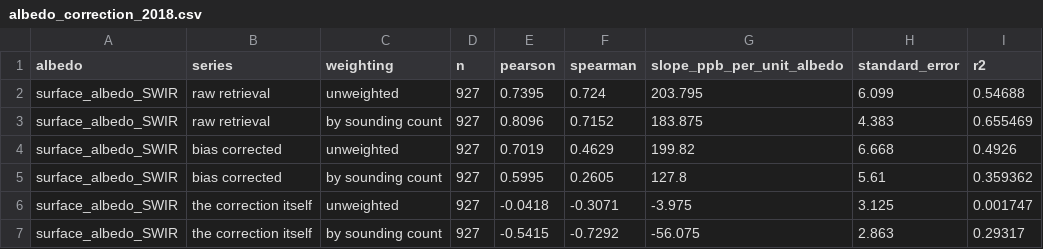
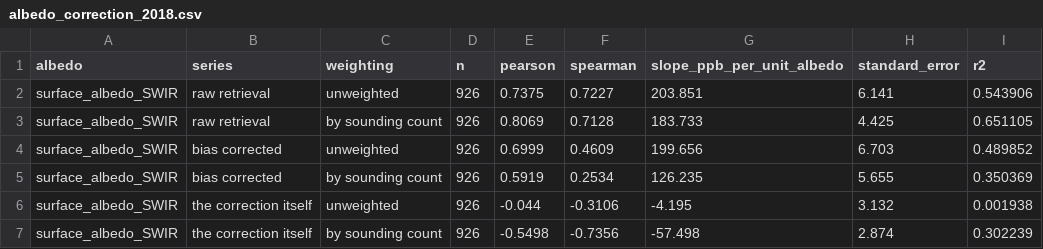
Before and after one commit to matt-duyst/Yangtze-Landcover-Methane, a CSV file: data/processed/albedo_correction_2018.csv, drawn as a sheet; only a part is shown; the diff covers the shown part only.

```diff
--- a/data/processed/albedo_correction_2018.csv
+++ b/data/processed/albedo_correction_2018.csv
@@ -1,7 +1,7 @@
 albedo,series,weighting,n,pearson,spearman,slope_ppb_per_unit_albedo,standard_error,r2
-surface_albedo_SWIR,raw retrieval,unweighted,927,0.7395,0.724,203.795,6.099,0.54688
-surface_albedo_SWIR,raw retrieval,by sounding count,927,0.8096,0.7152,183.875,4.383,0.655469
-surface_albedo_SWIR,bias corrected,unweighted,927,0.7019,0.4629,199.82,6.668,0.4926
-surface_albedo_SWIR,bias corrected,by sounding count,927,0.5995,0.2605,127.8,5.61,0.359362
-surface_albedo_SWIR,the correction itself,unweighted,927,-0.0418,-0.3071,-3.975,3.125,0.001747
-surface_albedo_SWIR,the correction itself,by sounding count,927,-0.5415,-0.7292,-56.075,2.863,0.29317
+surface_albedo_SWIR,raw retrieval,unweighted,926,0.7375,0.7227,203.851,6.141,0.543906
+surface_albedo_SWIR,raw retrieval,by sounding count,926,0.8069,0.7128,183.733,4.425,0.651105
+surface_albedo_SWIR,bias corrected,unweighted,926,0.6999,0.4609,199.656,6.703,0.489852
+surface_albedo_SWIR,bias corrected,by sounding count,926,0.5919,0.2534,126.235,5.655,0.350369
+surface_albedo_SWIR,the correction itself,unweighted,926,-0.044,-0.3106,-4.195,3.132,0.001938
+surface_albedo_SWIR,the correction itself,by sounding count,926,-0.5498,-0.7356,-57.498,2.874,0.302239
```
Also changed, not shown: 60 edited cells elsewhere in this file, data/processed/albedo_confounder_2018.csv, data/processed/alternative_predictors_2018.csv, 12 other files.
